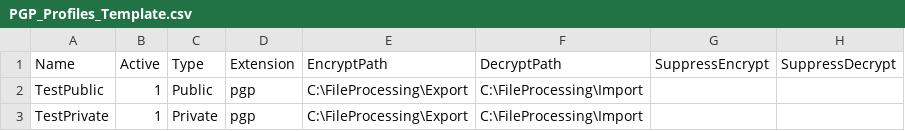
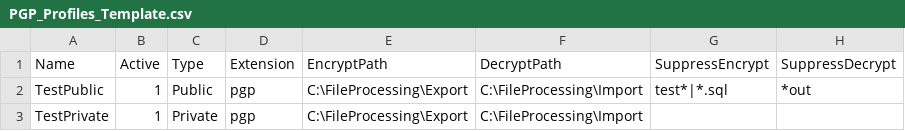
Before and after one commit to chessking94/Automation, a CSV file: PGP_Profiles_Template.csv, drawn as a sheet.

Commit message:
Add support to pgp for file suppression

```diff
--- a/PGP_Profiles_Template.csv
+++ b/PGP_Profiles_Template.csv
@@ -1,3 +1,3 @@
 Name,Active,Type,Extension,EncryptPath,DecryptPath,SuppressEncrypt,SuppressDecrypt
-TestPublic,1,Public,pgp,C:\FileProcessing\Export,C:\FileProcessing\Import,,
+TestPublic,1,Public,pgp,C:\FileProcessing\Export,C:\FileProcessing\Import,test*|*.sql,*out
 TestPrivate,1,Private,pgp,C:\FileProcessing\Export,C:\FileProcessing\Import,,
```
Also changed, not shown: 1 other file.
